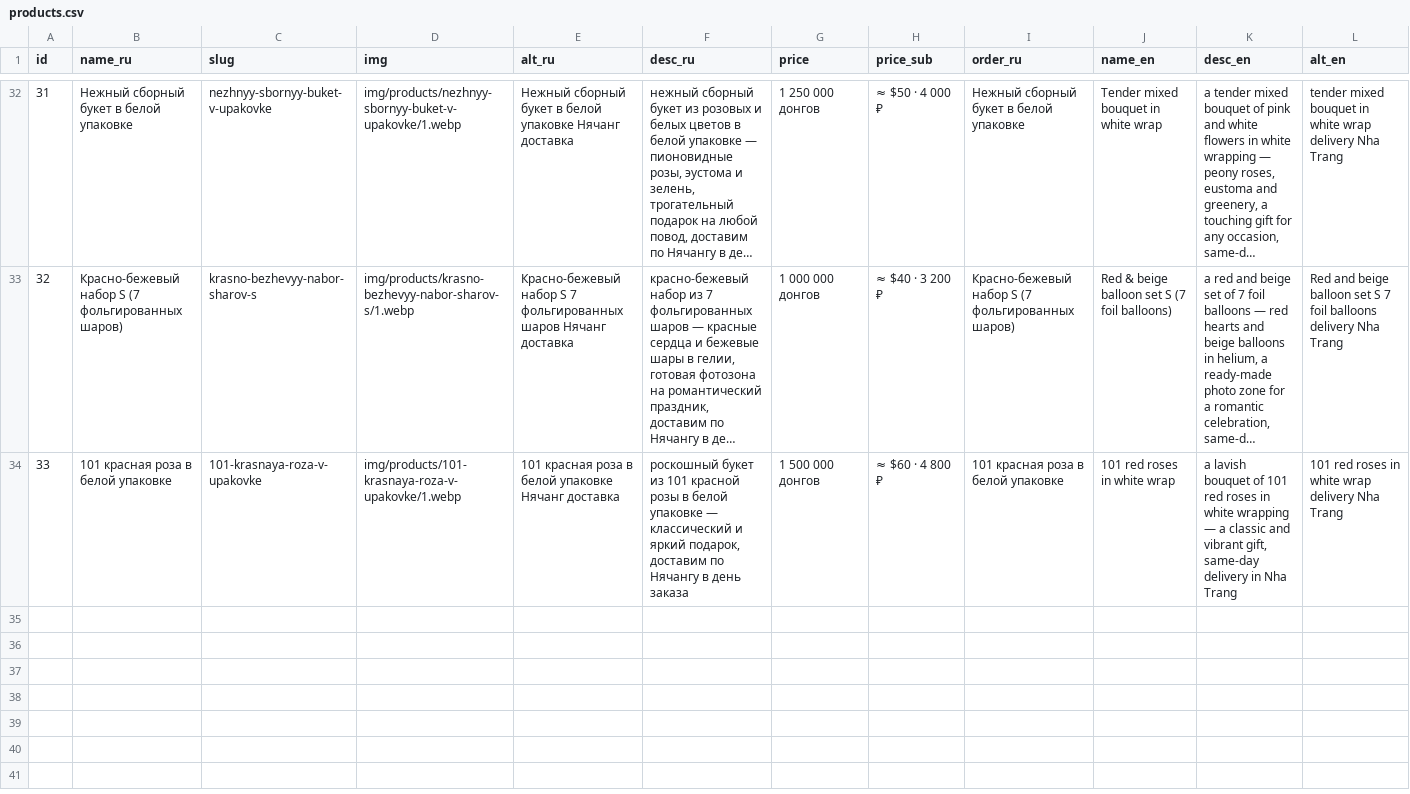
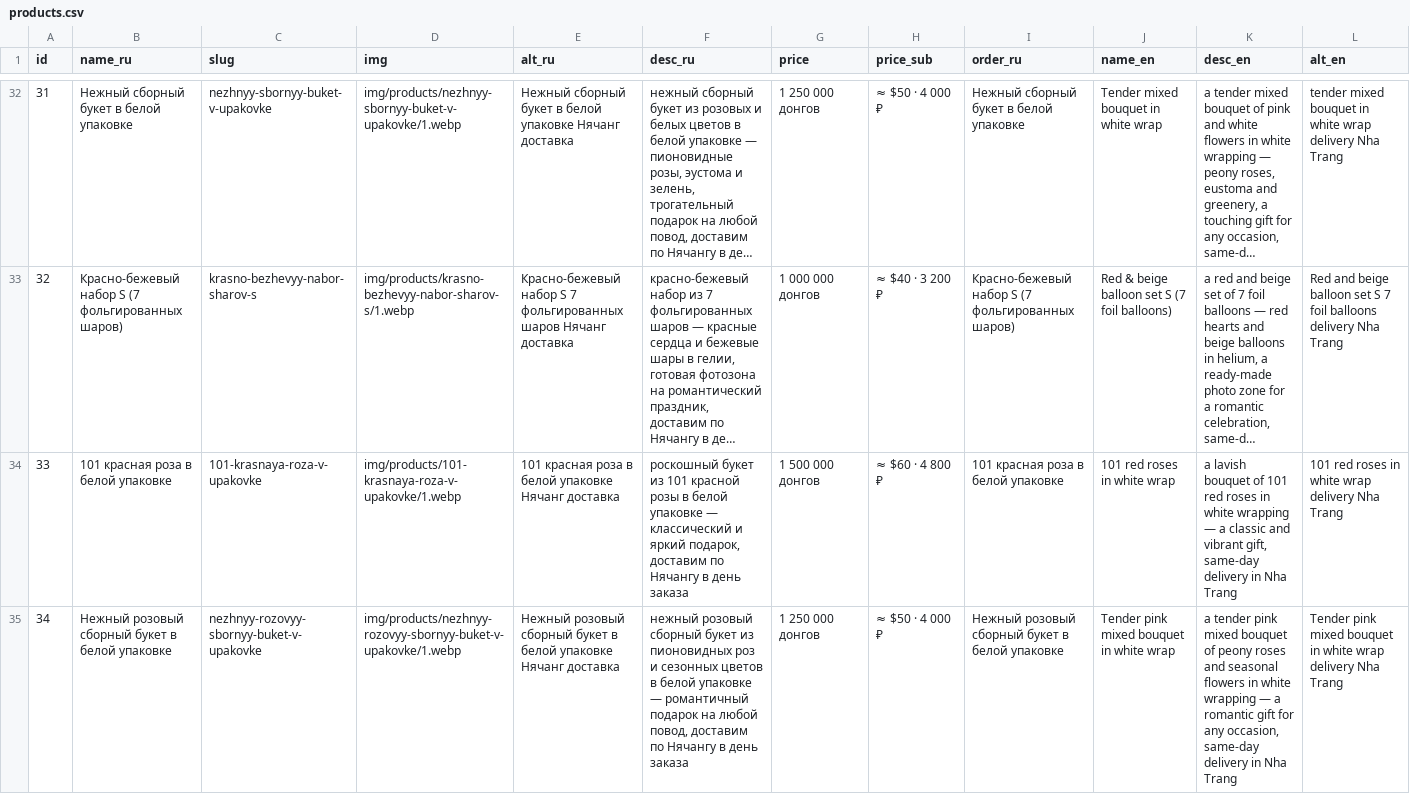
Before and after one commit to olegbabaskinam-dotcom/flowersnhatrang, a CSV file: seo/products.csv, drawn as a sheet; only a part is shown, gaps mark what is left out; long unchanged cells end in …; rows hold the shown columns only; the diff names each change by its address in the sheet, - before the commit and + after, or states it on an @@ line.

Commit message:
Add product: Нежный розовый сборный букет (id34, 1.25M VND), 7 фото, RU/EN/KO + каталог + featured + sitemap

```diff
--- a/seo/products.csv
+++ b/seo/products.csv
+row 35: 34 | Нежный розовый сборный букет в белой упаковке | nezhnyy-rozovyy-sbornyy-buket-v-upakovke | img/products/nezhnyy-rozovyy-sbornyy-buket-v-upakovke/1.webp | Нежный розовый сборный букет в белой упаковке Нячанг доставка | нежный розовый сборный букет из пионовидных роз и сезонных цветов в белой упаковке — романтичный подарок на любой повод, доставим по Нячангу в день заказа | 1 250 000 донгов | ≈ $50 · 4 000 ₽ | Нежный розовый сборный букет в белой упаковке | Tender pink mixed bouquet in white wrap | a tender pink mixed bouquet of peony roses and seasonal flowers in white wrapping — a romantic gift for any occasion, same-day delivery in Nha Trang | Tender pink mixed bouquet in white wrap delivery Nha Trang
```
Also changed, not shown: 15 other files.
